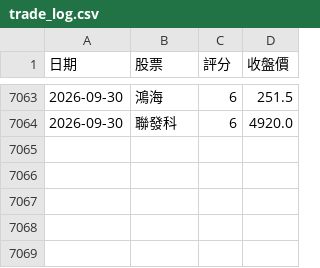
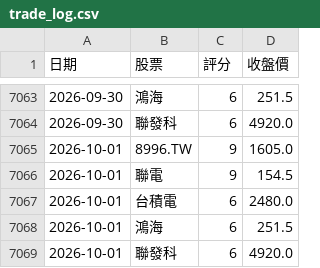
Before and after one commit to 2015b09976138-dot/DayTradeAssistant, a CSV file: trade_log.csv, drawn as a sheet; only a part is shown, gaps mark what is left out.

```diff
--- a/trade_log.csv
+++ b/trade_log.csv
@@ -7064 +7064,6 @@
 2026-09-30,聯發科,6,4920.0
+2026-10-01,8996.TW,9,1605.0
+2026-10-01,聯電,9,154.5
+2026-10-01,台積電,6,2480.0
+2026-10-01,鴻海,6,251.5
+2026-10-01,聯發科,6,4920.0
```
